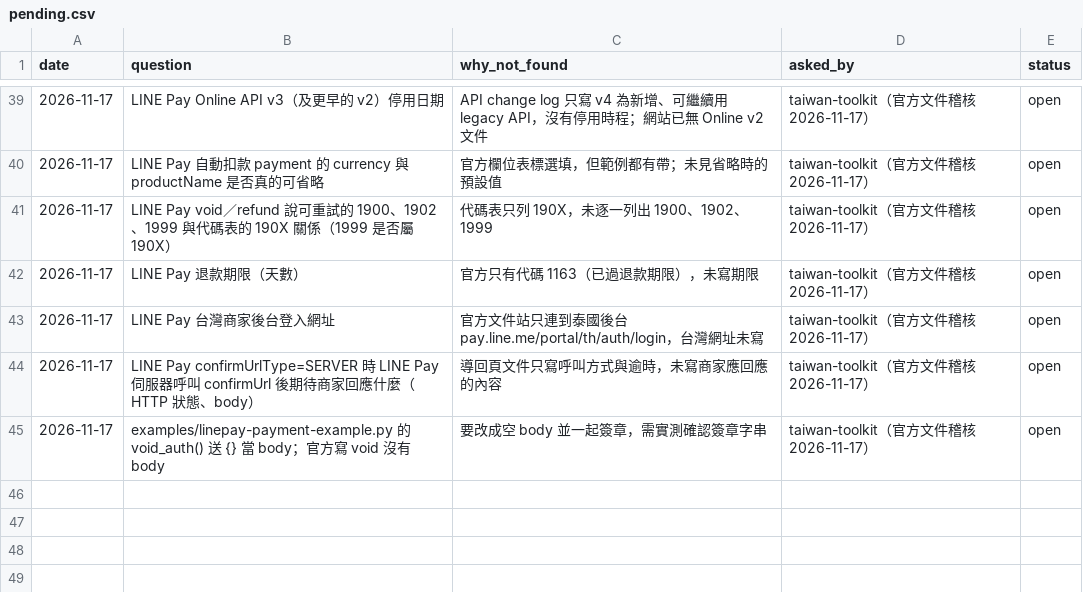
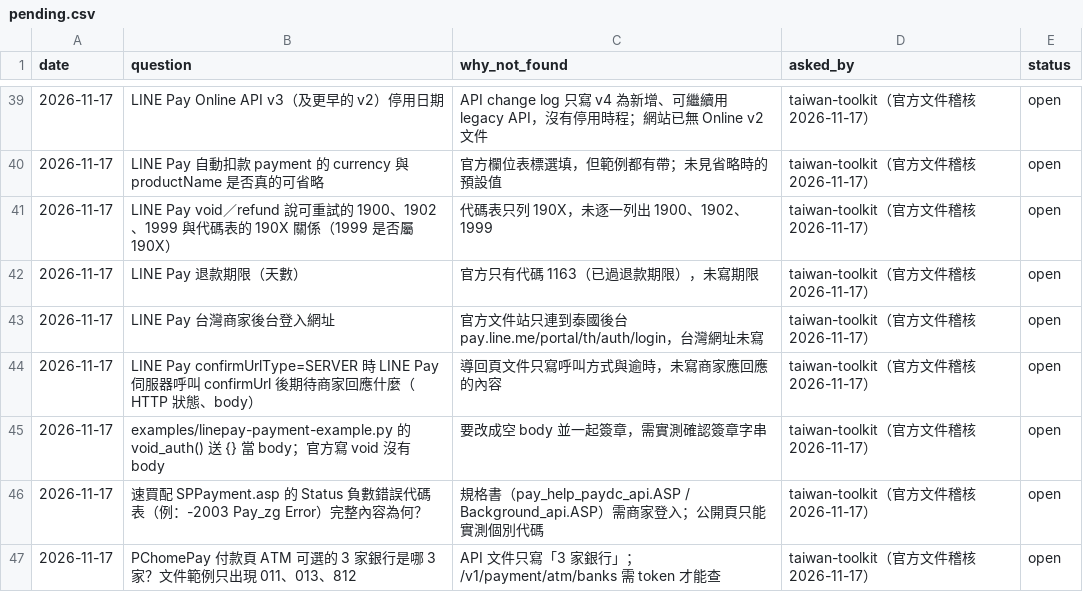
Before and after one commit to Moksa1123/taiwan-ecommerce-toolkit, a CSV file: taiwan-payment/data/pending.csv, drawn as a sheet; only a part is shown, gaps mark what is left out.

```diff
--- a/taiwan-payment/data/pending.csv
+++ b/taiwan-payment/data/pending.csv
@@ -45 +45,3 @@ date,question,why_not_found,asked_by,status
 2026-11-17,examples/linepay-payment-example.py 的 void_auth() 送 {} 當 body；官方寫 void 沒有 body,要改成空 body 並一起簽章，需實測確認簽章字串,taiwan-toolkit（官方文件稽核 2026-11-17）,open
+2026-11-17,速買配 SPPayment.asp 的 Status 負數錯誤代碼表（例：-2003 Pay_zg Error）完整內容為何？,規格書（pay_help_paydc_api.ASP / Background_api.ASP）需商家登入；公開頁只能實測個別代碼,taiwan-toolkit（官方文件稽核 2026-11-17）,open
+2026-11-17,PChomePay 付款頁 ATM 可選的 3 家銀行是哪 3 家？文件範例只出現 011、013、812,API 文件只寫「3 家銀行」；/v1/payment/atm/banks 需 token 才能查,taiwan-toolkit（官方文件稽核 2026-11-17）,open
```
Also changed, not shown: taiwan-payment/data/error-codes.csv, taiwan-payment/data/field-mappings.csv, 11 other files.
